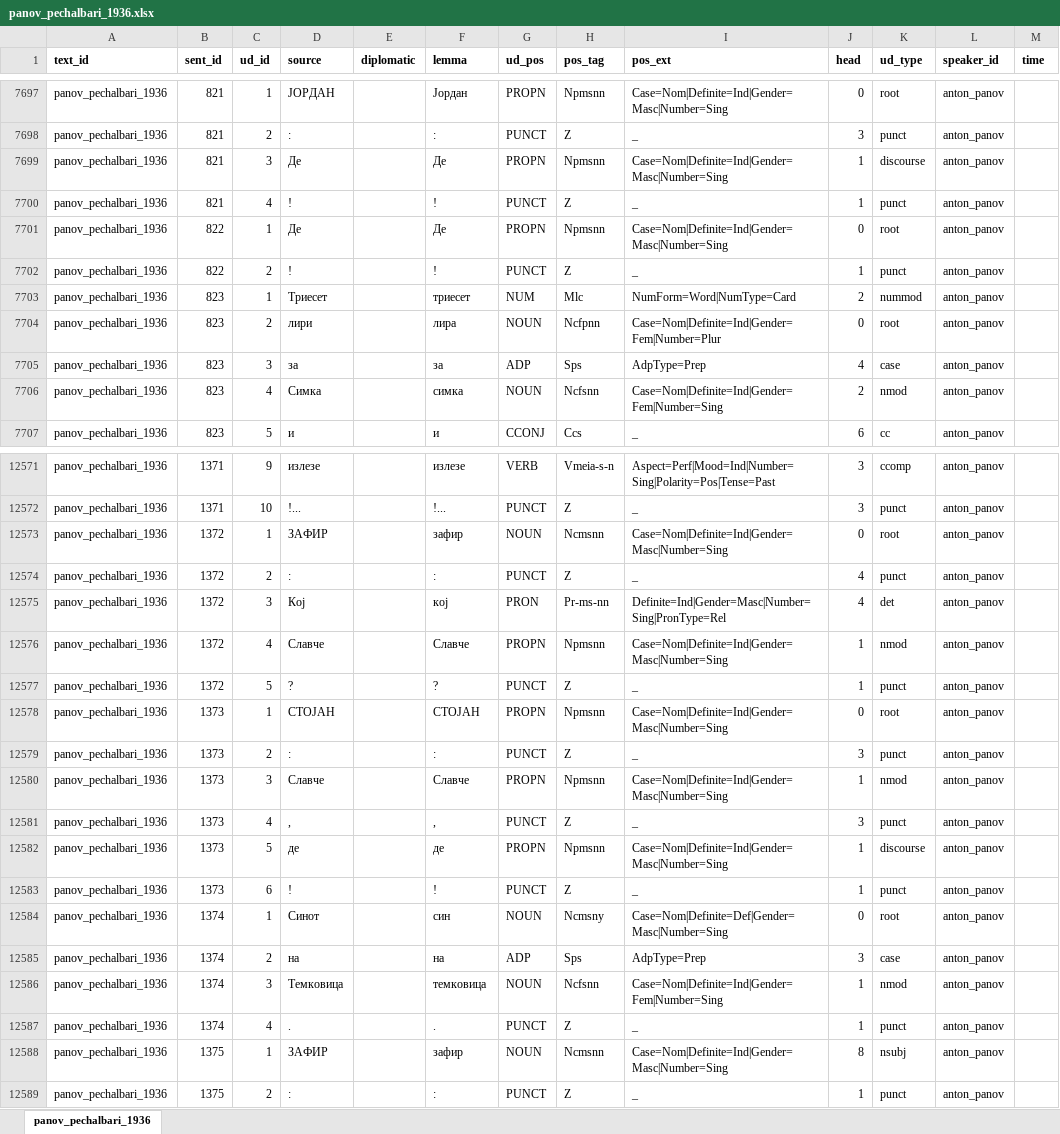
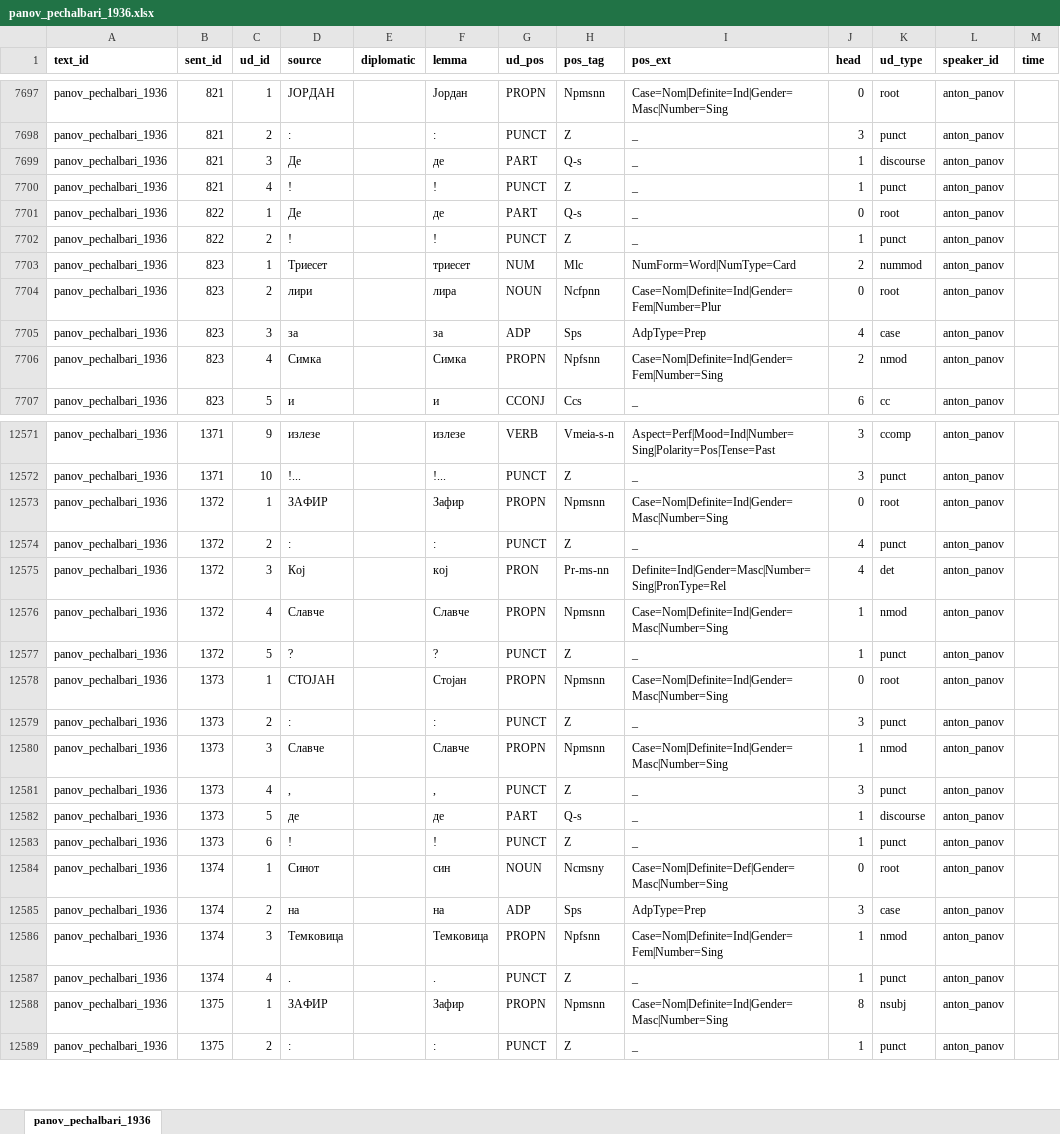
Before and after one commit to anastasia-escher/balcorpus, an Excel workbook: data/fixed_data/annotations/panov_pechalbari_1936.xlsx, sheet panov_pechalbari_1936, drawn as a sheet; only a part is shown, gaps mark what is left out; values as stored, in another font and other column widths than the file's, no borders; the diff covers the shown part only; the diff names each change by its address in the sheet, - before the commit and + after, or states it on an @@ line.

```diff
--- a/data/fixed_data/annotations/panov_pechalbari_1936.xlsx (sheet panov_pechalbari_1936)
+++ b/data/fixed_data/annotations/panov_pechalbari_1936.xlsx (sheet panov_pechalbari_1936)
-F7699 (lemma): Де
+F7699 (lemma): де
-G7699 (ud_pos): PROPN
+G7699 (ud_pos): PART
-H7699 (pos_tag): Npmsnn
+H7699 (pos_tag): Q-s
-I7699 (pos_ext): Case=Nom|Definite=Ind|Gender=Masc|Number=Sing
+I7699 (pos_ext): _
-F7701 (lemma): Де
+F7701 (lemma): де
-G7701 (ud_pos): PROPN
+G7701 (ud_pos): PART
-H7701 (pos_tag): Npmsnn
+H7701 (pos_tag): Q-s
-I7701 (pos_ext): Case=Nom|Definite=Ind|Gender=Masc|Number=Sing
+I7701 (pos_ext): _
-F7706 (lemma): симка
+F7706 (lemma): Симка
-G7706 (ud_pos): NOUN
+G7706 (ud_pos): PROPN
-H7706 (pos_tag): Ncfsnn
+H7706 (pos_tag): Npfsnn
-F12573 (lemma): зафир
+F12573 (lemma): Зафир
-G12573 (ud_pos): NOUN
+G12573 (ud_pos): PROPN
-H12573 (pos_tag): Ncmsnn
+H12573 (pos_tag): Npmsnn
-F12578 (lemma): СТОЈАН
+F12578 (lemma): Стојан
-G12582 (ud_pos): PROPN
+G12582 (ud_pos): PART
-H12582 (pos_tag): Npmsnn
+H12582 (pos_tag): Q-s
-I12582 (pos_ext): Case=Nom|Definite=Ind|Gender=Masc|Number=Sing
+I12582 (pos_ext): _
-F12586 (lemma): темковица
+F12586 (lemma): Темковица
-G12586 (ud_pos): NOUN
+G12586 (ud_pos): PROPN
-H12586 (pos_tag): Ncfsnn
+H12586 (pos_tag): Npfsnn
-F12588 (lemma): зафир
+F12588 (lemma): Зафир
-G12588 (ud_pos): NOUN
+G12588 (ud_pos): PROPN
-H12588 (pos_tag): Ncmsnn
+H12588 (pos_tag): Npmsnn
```
Also changed, not shown: 1101 edited cells elsewhere in this sheet, data/input/annotations/panov_pechalbari_1936.xlsx, 2 other files.
